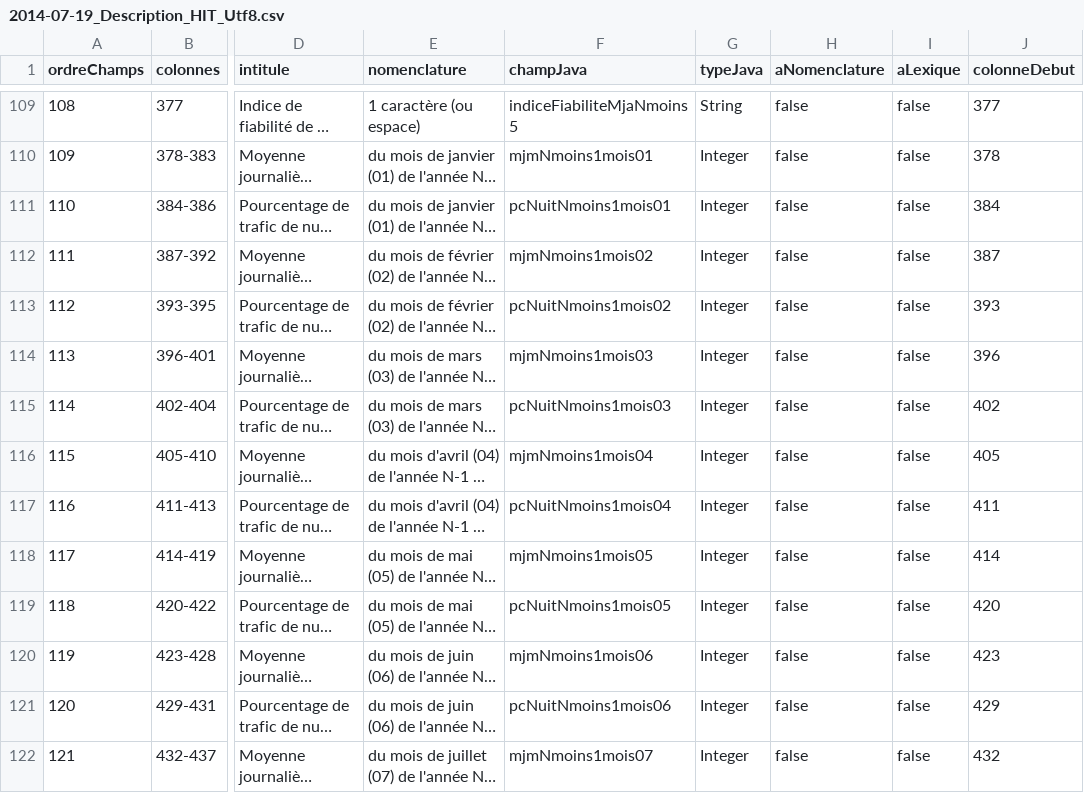
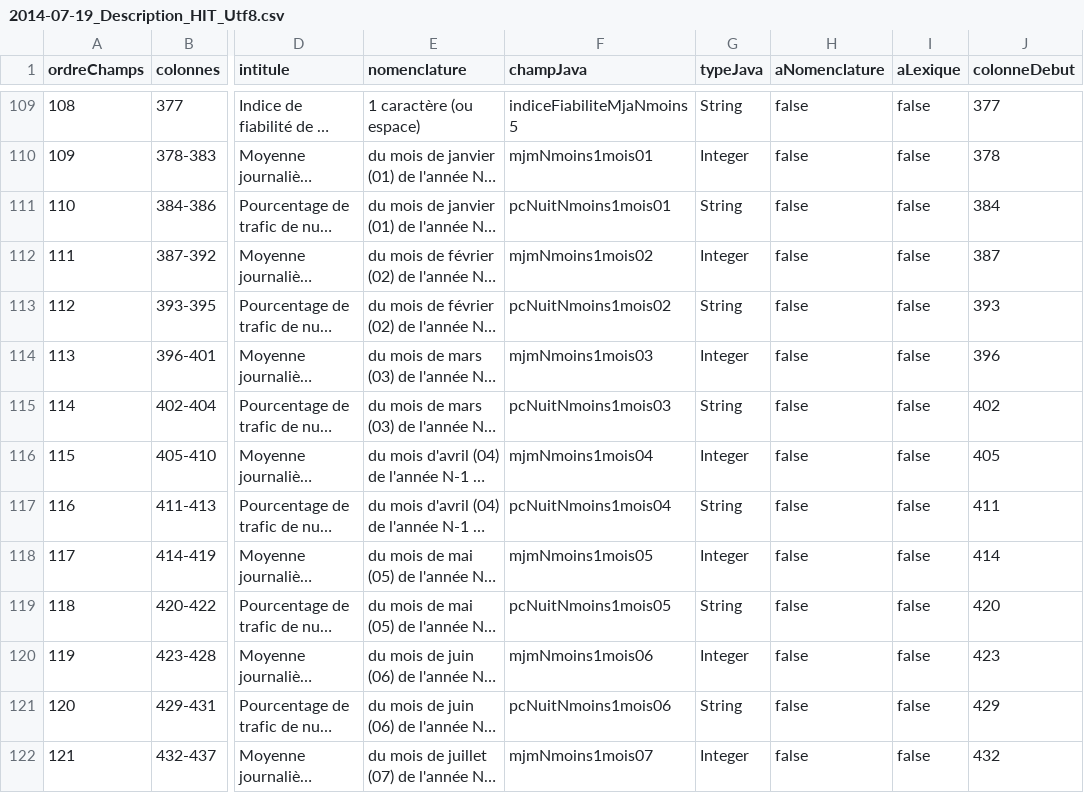
Before and after one commit to DanielLEVY25021961/traficweb_v1, a CSV file: src/main/resources/ressources/Descriptions de fichier/Hit/Descriptions en UTF-8/2014-07-19_Description_HIT_Utf8.csv, drawn as a sheet; only a part is shown, gaps mark what is left out; long unchanged cells end in …; the diff covers the shown part only; the diff names each change by its address in the sheet, - before the commit and + after, or states it on an @@ line.

```diff
--- a/src/main/resources/ressources/Descriptions de fichier/Hit/Descriptions en UTF-8/2014-07-19_Description_HIT_Utf8.csv
+++ b/src/main/resources/ressources/Descriptions de fichier/Hit/Descriptions en UTF-8/2014-07-19_Description_HIT_Utf8.csv
-G111 (typeJava): Integer
+G111 (typeJava): String
-G113 (typeJava): Integer
+G113 (typeJava): String
-G115 (typeJava): Integer
+G115 (typeJava): String
-G117 (typeJava): Integer
+G117 (typeJava): String
-G119 (typeJava): Integer
+G119 (typeJava): String
-G121 (typeJava): Integer
+G121 (typeJava): String
```
Also changed, not shown: 6 edited cells elsewhere in this file, 15 other files.
